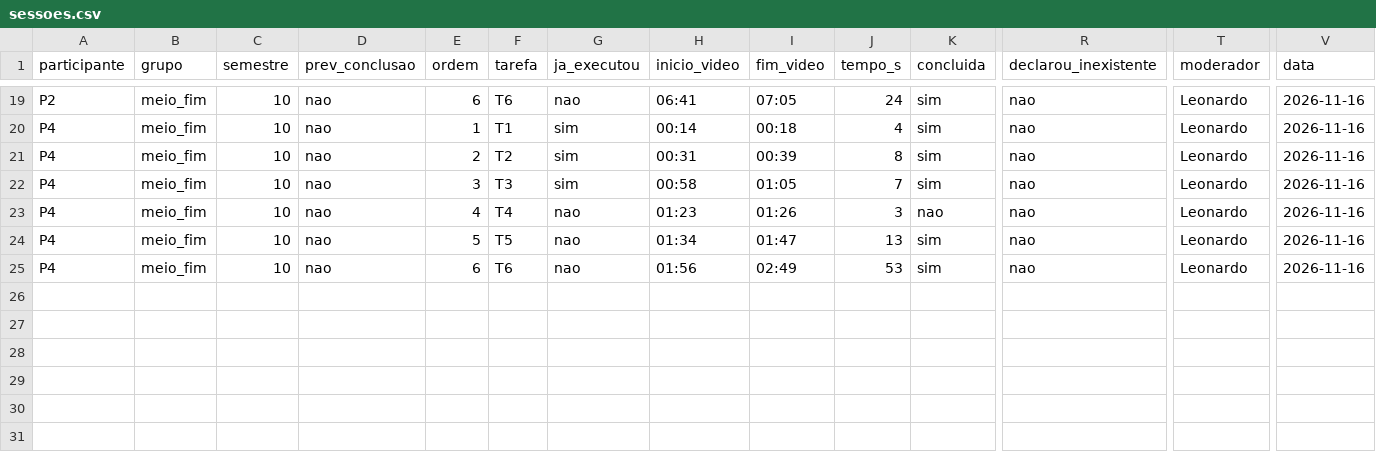
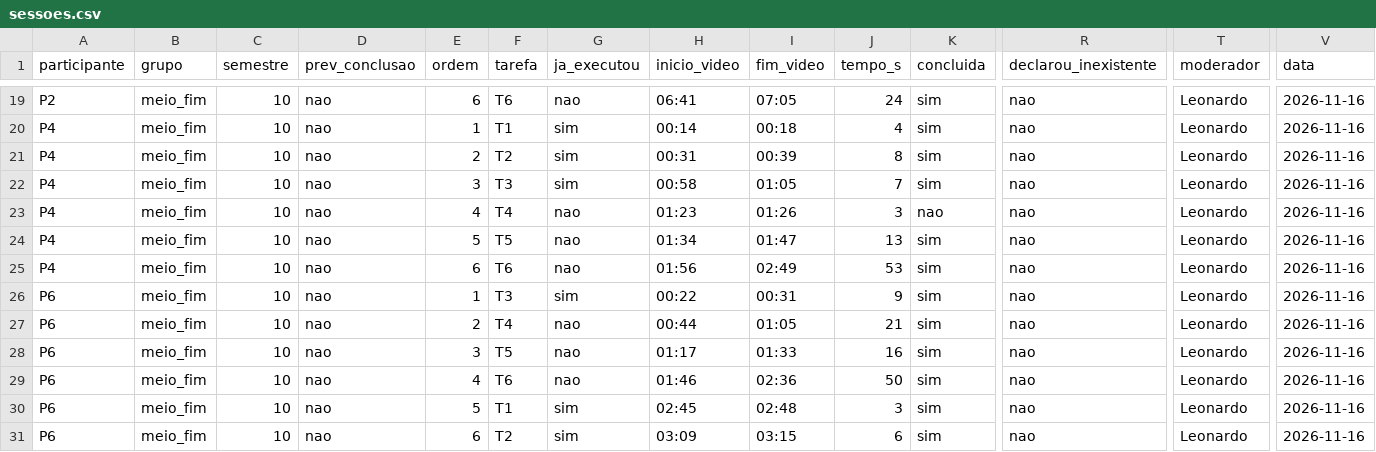
Before and after one commit to FCTE-Qualidade-de-Software-1/2026-2_T02_ADELE_GOLDSTINE, a CSV file: dados/brutos/testes-usuarios/sessoes.csv, drawn as a sheet; only a part is shown, gaps mark what is left out; rows hold the shown columns only; the diff names each change by its address in the sheet, - before the commit and + after, or states it on an @@ line.

Commit message:
[D21] Registra os dados da sessão do P6
Sessão, compreensão, SUS e questionário do P6; T4 e T6 conferidas em quadros do vídeo.

```diff
--- a/dados/brutos/testes-usuarios/sessoes.csv
+++ b/dados/brutos/testes-usuarios/sessoes.csv
+row 26: P6 | meio_fim | 10 | nao | 1 | T3 | sim | 00:22 | 00:31 | 9 | sim | nao | Leonardo | 2026-11-16
+row 27: P6 | meio_fim | 10 | nao | 2 | T4 | nao | 00:44 | 01:05 | 21 | sim | nao | Leonardo | 2026-11-16
+row 28: P6 | meio_fim | 10 | nao | 3 | T5 | nao | 01:17 | 01:33 | 16 | sim | nao | Leonardo | 2026-11-16
+row 29: P6 | meio_fim | 10 | nao | 4 | T6 | nao | 01:46 | 02:36 | 50 | sim | nao | Leonardo | 2026-11-16
+row 30: P6 | meio_fim | 10 | nao | 5 | T1 | sim | 02:45 | 02:48 | 3 | sim | nao | Leonardo | 2026-11-16
+row 31: P6 | meio_fim | 10 | nao | 6 | T2 | sim | 03:09 | 03:15 | 6 | sim | nao | Leonardo | 2026-11-16
```
Also changed, not shown: dados/brutos/questionario/respostas.csv, dados/brutos/testes-usuarios/compreensao.csv, 1 other file.
